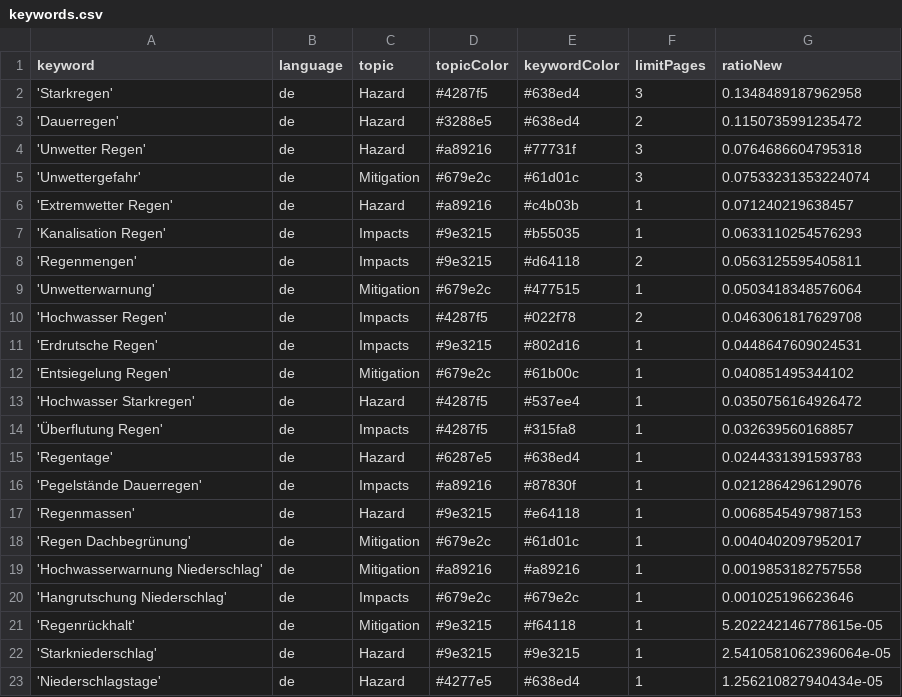
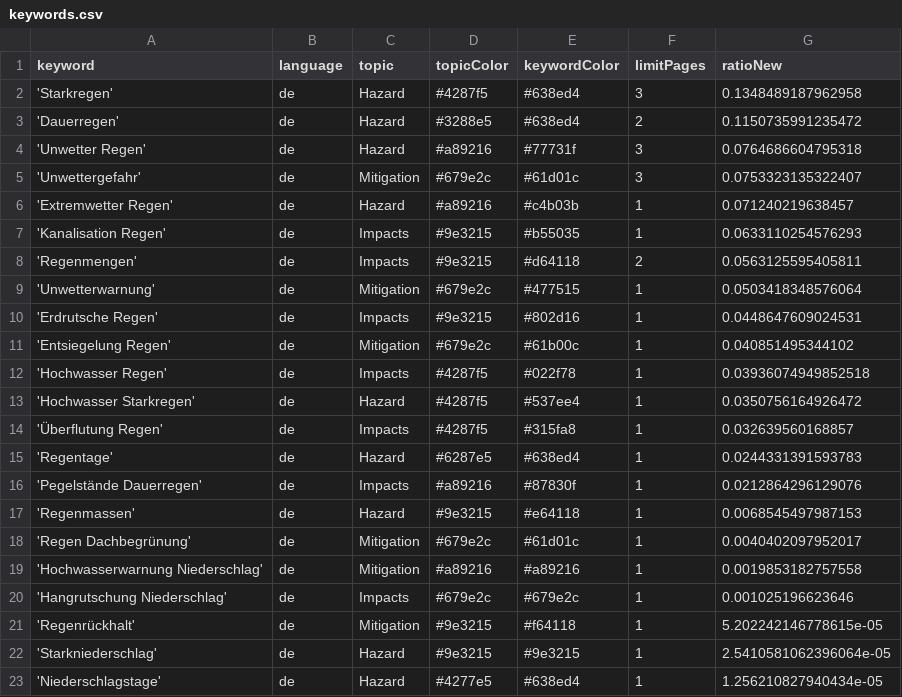
Before and after one commit to jannikdo28-news/RainIsComing, a CSV file: keywords.csv, drawn as a sheet.

Commit message:
Commit from GitHub Actions (harvest:0.0)

```diff
--- a/keywords.csv
+++ b/keywords.csv
@@ -4,3 +4,3 @@ keyword,language,topic,topicColor,keywordColor,limitPages,ratioNew
 'Unwetter Regen',de,Hazard,#a89216,#77731f,3,0.0764686604795318
-'Unwettergefahr',de,Mitigation,#679e2c,#61d01c,3,0.07533231353224074
+'Unwettergefahr',de,Mitigation,#679e2c,#61d01c,3,0.0753323135322407
 'Extremwetter Regen',de,Hazard,#a89216,#c4b03b,1,0.071240219638457
@@ -9,5 +9,5 @@ keyword,language,topic,topicColor,keywordColor,limitPages,ratioNew
 'Unwetterwarnung',de,Mitigation,#679e2c,#477515,1,0.0503418348576064
-'Hochwasser Regen',de,Impacts,#4287f5,#022f78,2,0.0463061817629708
 'Erdrutsche Regen',de,Impacts,#9e3215,#802d16,1,0.0448647609024531
 'Entsiegelung Regen',de,Mitigation,#679e2c,#61b00c,1,0.040851495344102
+'Hochwasser Regen',de,Impacts,#4287f5,#022f78,1,0.03936074949852518
 'Hochwasser Starkregen',de,Hazard,#4287f5,#537ee4,1,0.0350756164926472
```
